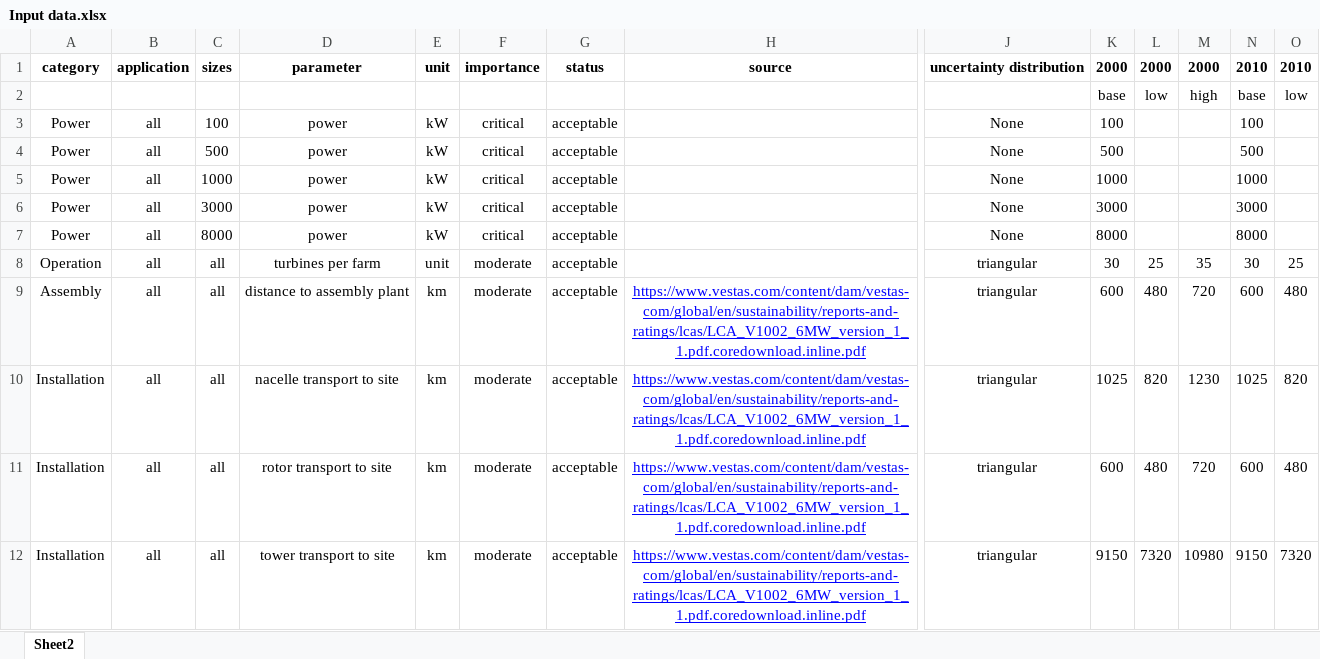
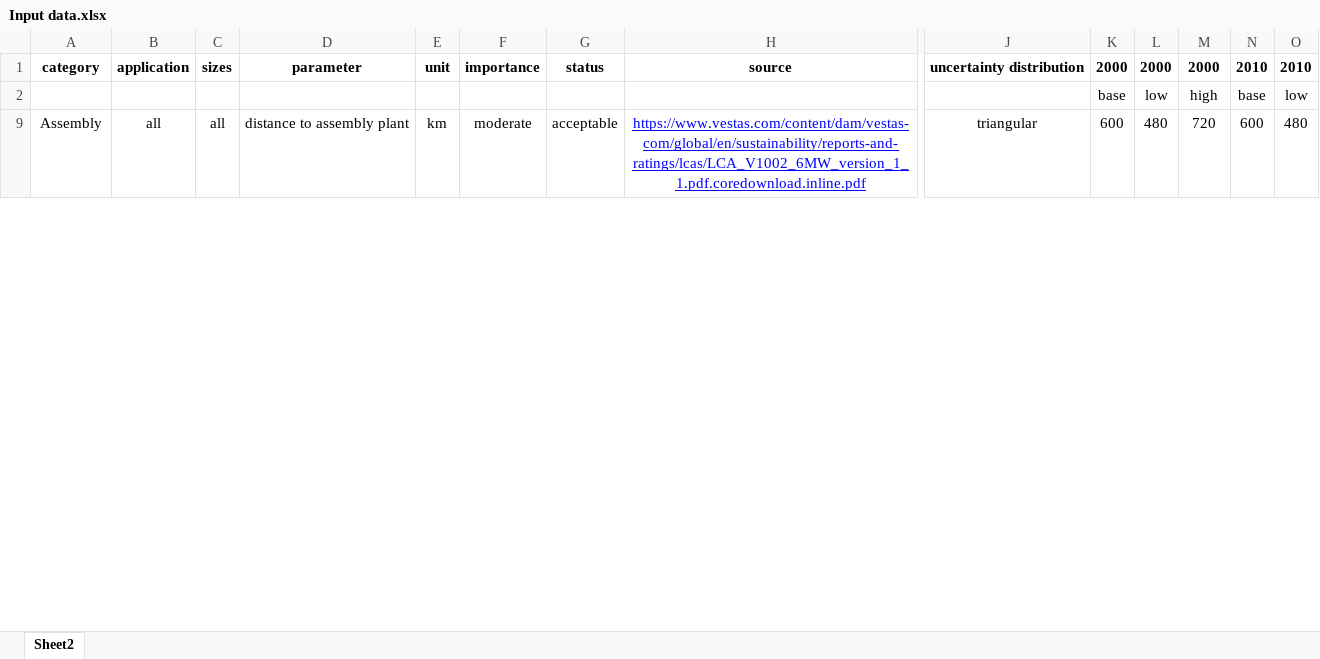
Before and after one commit to Laboratory-for-Energy-Systems-Analysis/windisch, an Excel workbook: windisch/data/Input data.xlsx, sheet Sheet2, drawn as a sheet; only a part is shown, gaps mark what is left out; values as stored, in another font and other column widths than the file's, no borders; rows hold the shown columns only; the diff covers the shown part only; the diff names each change by its address in the sheet, - before the commit and + after, or states it on an @@ line.

```diff
--- a/windisch/data/Input data.xlsx (sheet Sheet2)
+++ b/windisch/data/Input data.xlsx (sheet Sheet2)
@@ row 3 hidden: Power | all | 100 | power | kW | critical | acceptable |  | None | 100 |  |  | 100 @@
@@ row 4 hidden: Power | all | 500 | power | kW | critical | acceptable |  | None | 500 |  |  | 500 @@
@@ row 5 hidden: Power | all | 1000 | power | kW | critical | acceptable |  | None | 1000 |  |  | 1000 @@
@@ row 6 hidden: Power | all | 3000 | power | kW | critical | acceptable |  | None | 3000 |  |  | 3000 @@
@@ row 7 hidden: Power | all | 8000 | power | kW | critical | acceptable |  | None | 8000 |  |  | 8000 @@
@@ row 8 hidden: Operation | all | all | turbines per farm | unit | moderate | acceptable |  | triangular | 30 | 25 | 35 | 30 | 25 @@
@@ row 10 hidden: Installation | all | all | nacelle transport to site | km | moderate | acceptable | https://www.vestas.com/content/dam/vestas-com/global/en/sustainability/reports-and-ratings/lcas/LCA_V1002_6MW_version_1_1.pdf.coredownload.inline.pdf | triangular | 1025 | 820 | 1230 | 1025 | 820 @@
@@ row 11 hidden: Installation | all | all | rotor transport to site | km | moderate | acceptable | https://www.vestas.com/content/dam/vestas-com/global/en/sustainability/reports-and-ratings/lcas/LCA_V1002_6MW_version_1_1.pdf.coredownload.inline.pdf | triangular | 600 | 480 | 720 | 600 | 480 @@
@@ row 12 hidden: Installation | all | all | tower transport to site | km | moderate | acceptable | https://www.vestas.com/content/dam/vestas-com/global/en/sustainability/reports-and-ratings/lcas/LCA_V1002_6MW_version_1_1.pdf.coredownload.inline.pdf | triangular | 9150 | 7320 | 10980 | 9150 | 7320 @@
```
Also changed, not shown: 39 hidden or unhidden rows and 36 edited cells elsewhere in this sheet, 1 other file.
